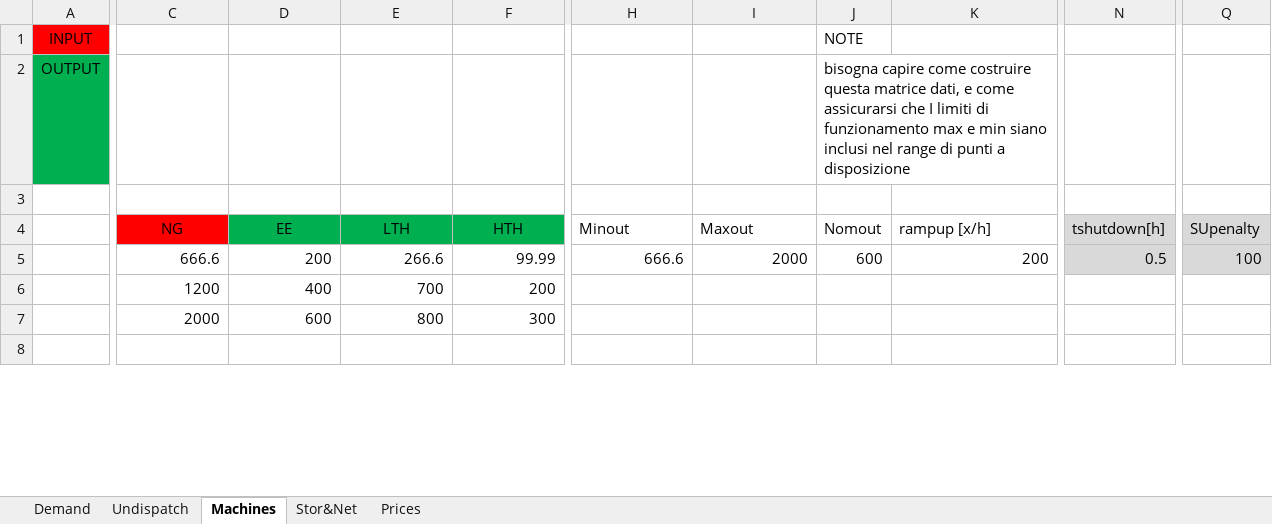
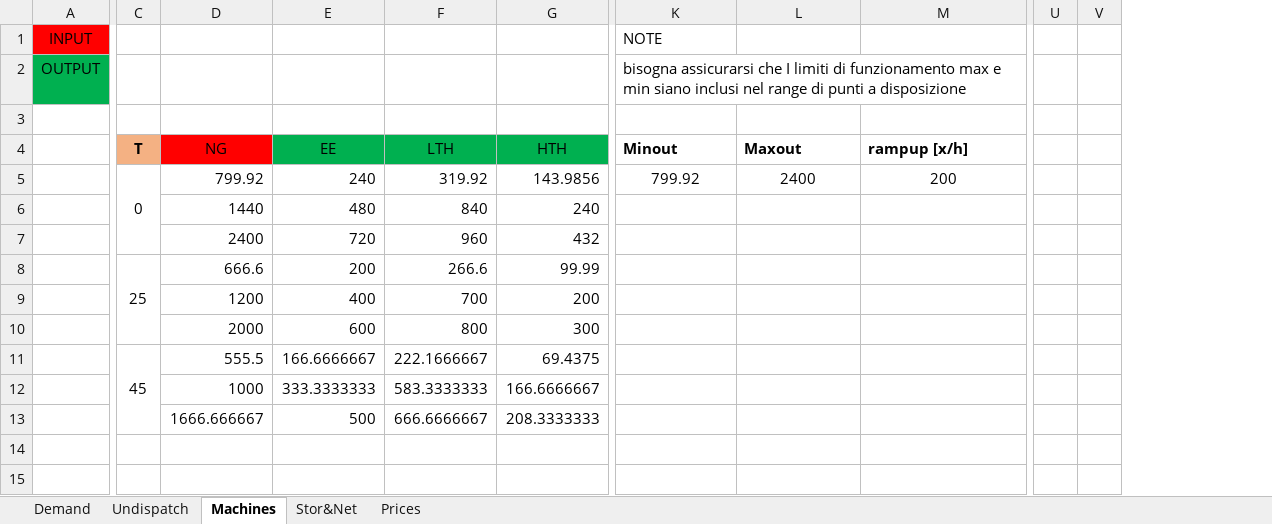
Before and after one commit to LucaMoretti/UCdet, an Excel workbook: Input.xlsm, sheet Machines, drawn as a sheet; only a part is shown, gaps mark what is left out; values as stored, in another font and other column widths than the file's, no borders; charts and pictures not drawn; removed rows and columns are numbered as before the commit, all else as after; rows hold the shown columns only; the diff covers the shown part only; the diff names each change by its address in the sheet, - before the commit and + after, or states it on an @@ line.

```diff
--- a/Input.xlsm (sheet Machines)
+++ b/Input.xlsm (sheet Machines)
+column C, rows 4-5: T | 0
-column J, rows 1-5: NOTE | bisogna capire come costruire questa matrice dati, e come assicurarsi che I limiti di funzionamento max e min siano inclusi nel range di punti a disposizione |  | Nomout | 600
-column N, rows 4-5: tshutdown[h] | 0.5
-column Q, rows 4-5: SUpenalty | 100
+column U, empty
+column V, empty
-K1: (empty)
+K1: NOTE
-K2: (empty)
+K2: bisogna assicurarsi che I limiti di funzionamento max e min siano inclusi nel range di punti a disposizione
-K4:L4 bold: off
+K4:L4 bold: on
-M4 bold: off
+M4 bold: on
-D5: 666.6
+D5: 799.92
-E5: 200
+E5: 240
-F5: 266.6
+F5: 319.92
-G5: 99.99
+G5: 143.9856
-K5: 666.6
+K5: 799.92
-K5:L5 alignment: right
+K5:L5 alignment: center
-L5: 2000
+L5: 2400
-M5 alignment: right
+M5 alignment: center
+row 6:  |  | 1440 | 480 | 840 | 240
+row 7:  |  | 2400 | 720 | 960 | 432
+row 8:  | 25 | 666.6 | 200 | 266.6 | 99.99
+row 11:  | 45 | 555.5 | 166.6666667 | 222.1666667 | 69.4375
+row 12:  |  | 1000 | 333.3333333 | 583.3333333 | 166.6666667
+row 13:  |  | 1666.666667 | 500 | 666.6666667 | 208.3333333
+row 15: (empty)
```
Also changed, not shown: 4 added rows, 4 removed rows, 2 added columns, 1 removed column, 14 edited cells and cell formats elsewhere in this sheet, sheet Demand, sheet Stor&Net, formulas that keep their value, charts or pictures, 6 other files.
